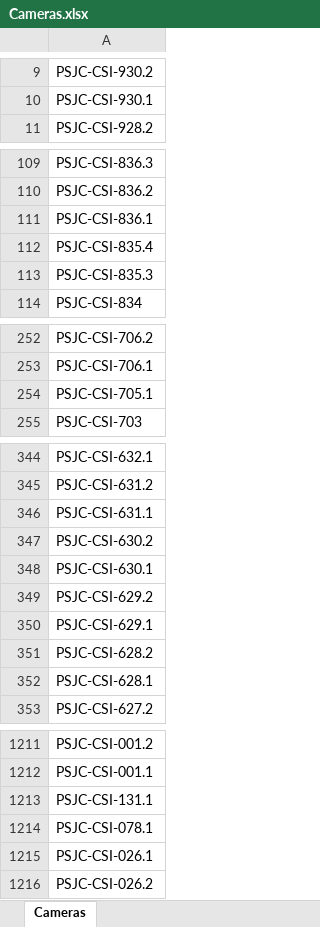
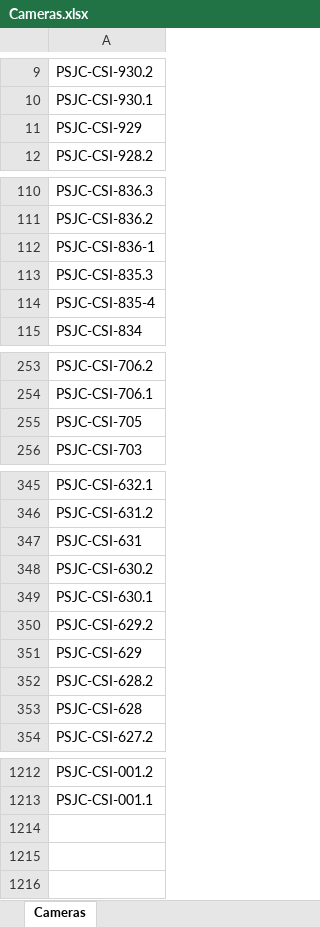
Before and after one commit to gui1hermereis/BotContagem, an Excel workbook: src/assets/Cameras.xlsx, sheet Cameras, drawn as a sheet; only a part is shown, gaps mark what is left out; values as stored, in another font and other column widths than the file's, no borders; removed rows and columns are numbered as before the commit, all else as after; the diff covers the shown part only; the diff names each change by its address in the sheet, - before the commit and + after, or states it on an @@ line.

```diff
--- a/src/assets/Cameras.xlsx (sheet Cameras)
+++ b/src/assets/Cameras.xlsx (sheet Cameras)
+row 11: PSJC-CSI-929
-A112: PSJC-CSI-836.1
+A112: PSJC-CSI-836-1
-row 112: PSJC-CSI-835.4
+row 114: PSJC-CSI-835-4
-A255: PSJC-CSI-705.1
+A255: PSJC-CSI-705
-A347: PSJC-CSI-631.1
+A347: PSJC-CSI-631
-A351: PSJC-CSI-629.1
+A351: PSJC-CSI-629
-A353: PSJC-CSI-628.1
+A353: PSJC-CSI-628
-row 1213: PSJC-CSI-131.1
+row 932: PSJC-CSI-131.1
-row 1214: PSJC-CSI-078.1
+row 1047: PSJC-CSI-078.1
-row 1215: PSJC-CSI-026.1
+row 1159: PSJC-CSI-026.1
-row 1216: PSJC-CSI-026.2
+row 1148: PSJC-CSI-026.2
```
Also changed, not shown: 4 removed rows, 3 edited cells and cell formats elsewhere in this sheet, 1 other file.
